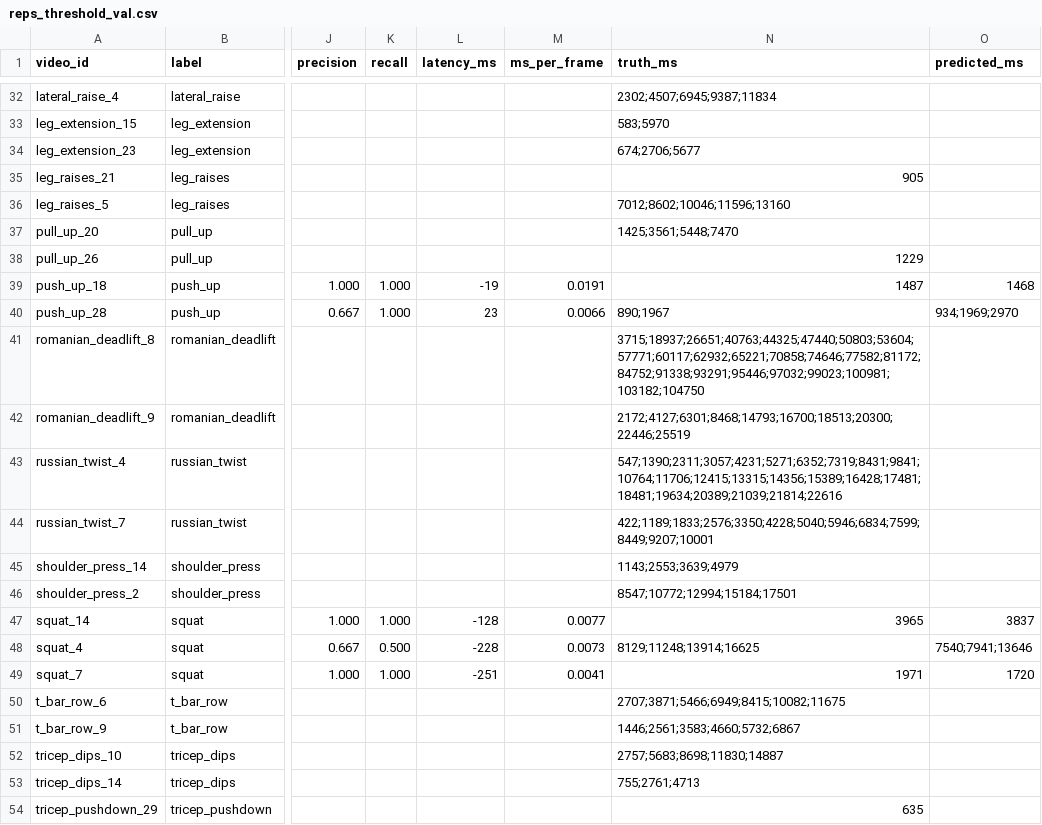
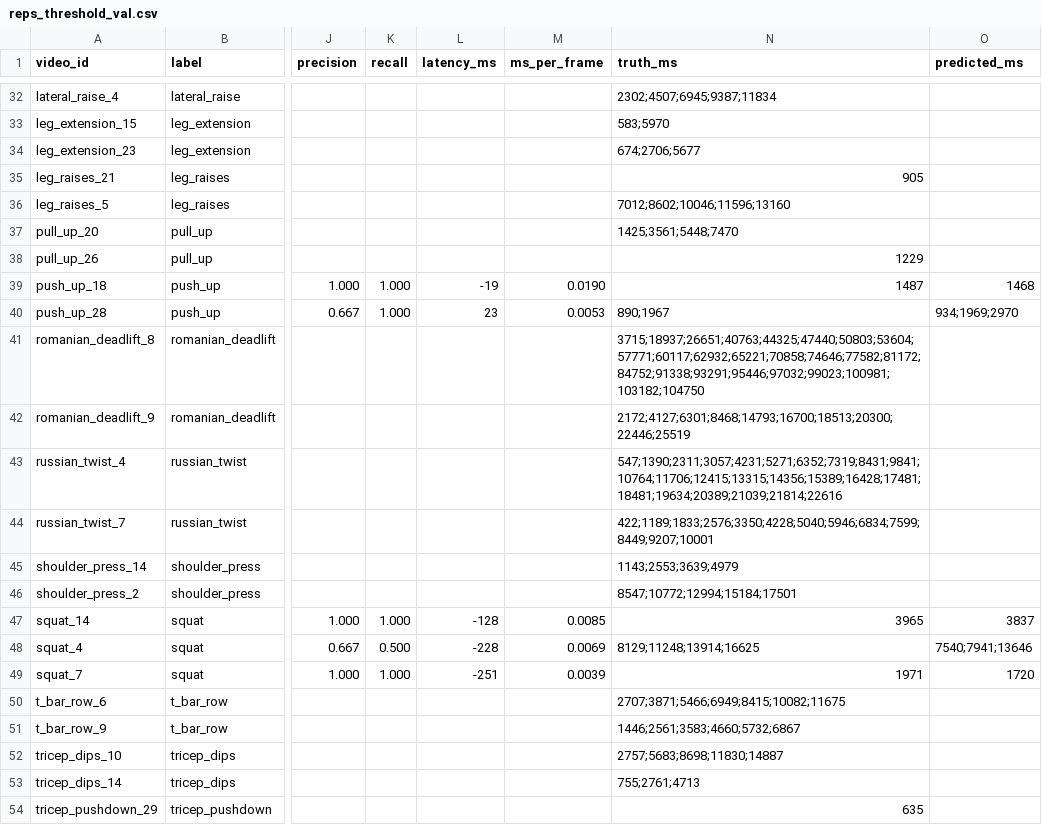
Before and after one commit to gilbertusk/fitness-rep-counter, a CSV file: reports/03-rep-counter/reps_threshold_val.csv, drawn as a sheet; only a part is shown, gaps mark what is left out; the diff names each change by its address in the sheet, - before the commit and + after, or states it on an @@ line.

```diff
--- a/reports/03-rep-counter/reps_threshold_val.csv
+++ b/reports/03-rep-counter/reps_threshold_val.csv
-M39 (ms_per_frame): 0.0191
+M39 (ms_per_frame): 0.0190
-M40 (ms_per_frame): 0.0066
+M40 (ms_per_frame): 0.0053
-M47 (ms_per_frame): 0.0077
+M47 (ms_per_frame): 0.0085
-M48 (ms_per_frame): 0.0073
+M48 (ms_per_frame): 0.0069
-M49 (ms_per_frame): 0.0041
+M49 (ms_per_frame): 0.0039
```
Also changed, not shown: reports/03-rep-counter/reps_generic-angle_val.csv, reports/03-rep-counter/reps_generic_val.csv, 1 other file.
